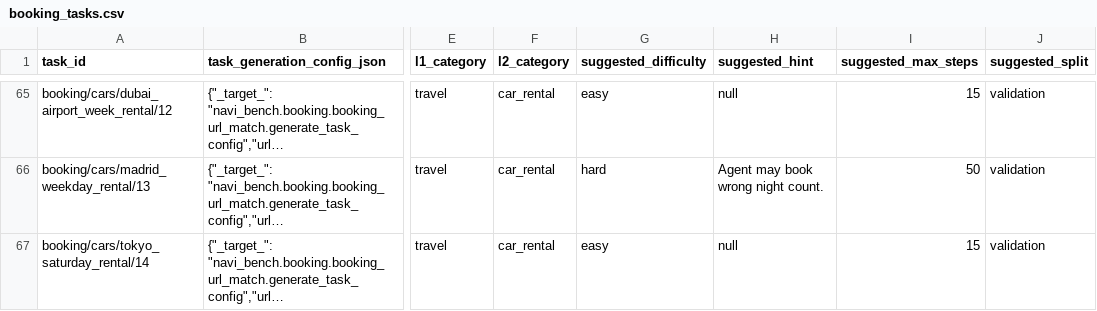
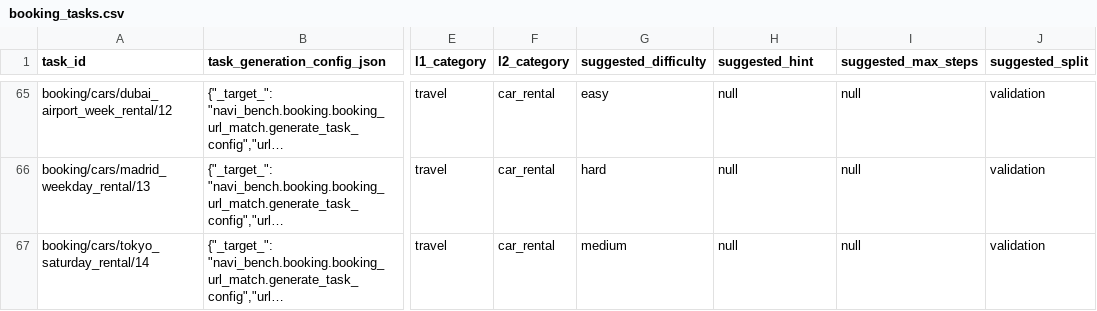
Before and after one commit to Autonex009/Trajectories-scripts-2, a CSV file: navi_bench/booking/booking_tasks.csv, drawn as a sheet; only a part is shown, gaps mark what is left out; long unchanged cells end in …; the diff covers the shown part only; the diff names each change by its address in the sheet, - before the commit and + after, or states it on an @@ line.

```diff
--- a/navi_bench/booking/booking_tasks.csv
+++ b/navi_bench/booking/booking_tasks.csv
-I65 (suggested_max_steps): 15
+I65 (suggested_max_steps): null
-H66 (suggested_hint): Agent may book wrong night count.
+H66 (suggested_hint): null
-I66 (suggested_max_steps): 50
+I66 (suggested_max_steps): null
-G67 (suggested_difficulty): easy
+G67 (suggested_difficulty): medium
-I67 (suggested_max_steps): 15
+I67 (suggested_max_steps): null
```
Also changed, not shown: 136 edited cells elsewhere in this file.
